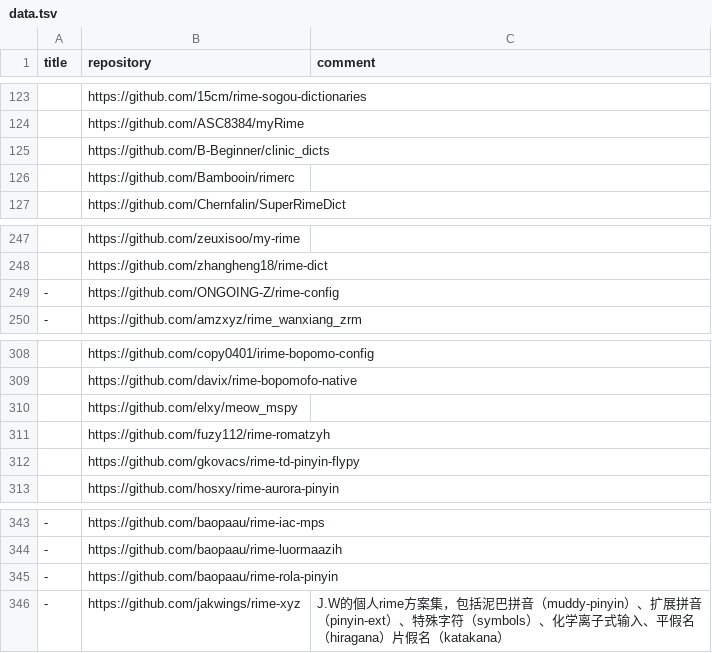
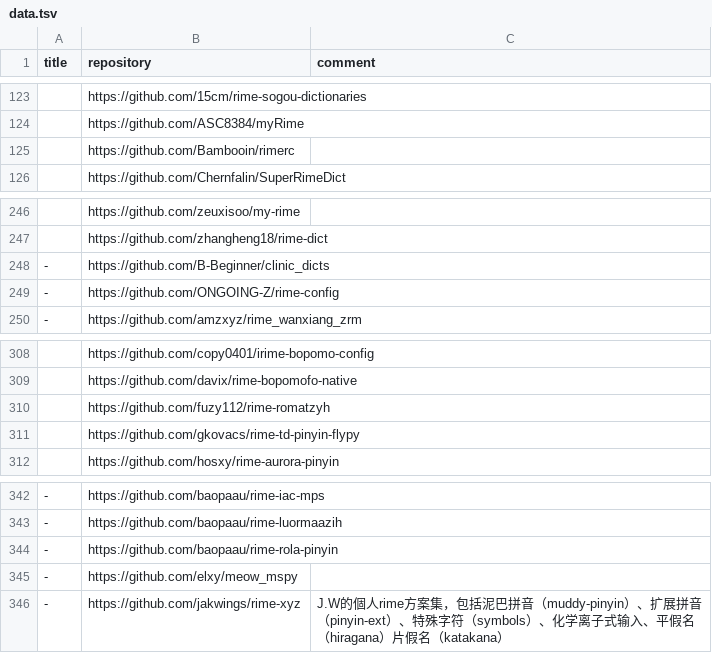
Before and after one commit to hantang/rime-list, a TSV file: data.tsv, drawn as a sheet; only a part is shown, gaps mark what is left out.

```diff
--- a/data.tsv
+++ b/data.tsv
@@ -124,3 +124,2 @@ title	repository	comment
 	https://github.com/ASC8384/myRime	
-	https://github.com/B-Beginner/clinic_dicts	
 	https://github.com/Bambooin/rimerc	
@@ -248,2 +247,3 @@ title	repository	comment
 	https://github.com/zhangheng18/rime-dict	
+-	https://github.com/B-Beginner/clinic_dicts	
 -	https://github.com/ONGOING-Z/rime-config	
@@ -309,3 +309,2 @@ title	repository	comment
 	https://github.com/davix/rime-bopomofo-native	
-	https://github.com/elxy/meow_mspy	
 	https://github.com/fuzy112/rime-romatzyh	
@@ -345,2 +344,3 @@ title	repository	comment
 -	https://github.com/baopaau/rime-rola-pinyin	
+-	https://github.com/elxy/meow_mspy	
 -	https://github.com/jakwings/rime-xyz	J.W的個人rime方案集，包括泥巴拼音（muddy-pinyin）、扩展拼音（pinyin-ext）、特殊字符（symbols）、化学离子式输入、平假名（hiragana）片假名（katakana）
```
Also changed, not shown: 1 other file.
